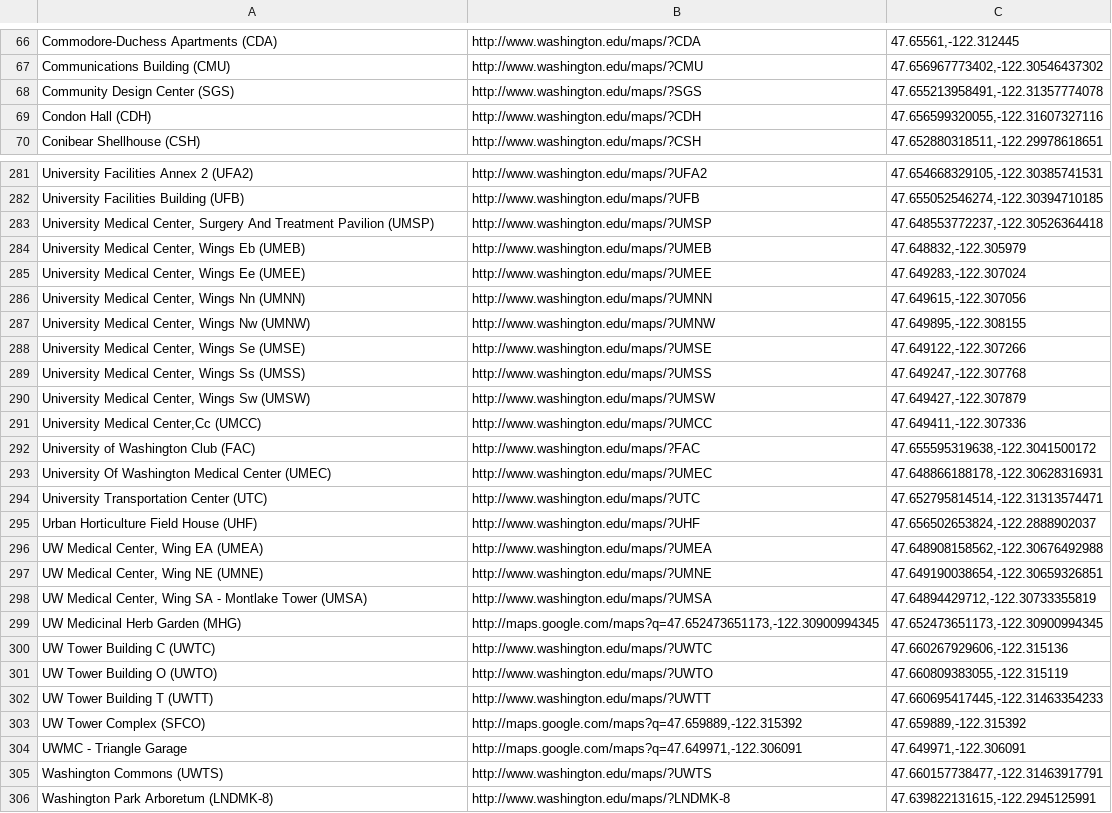
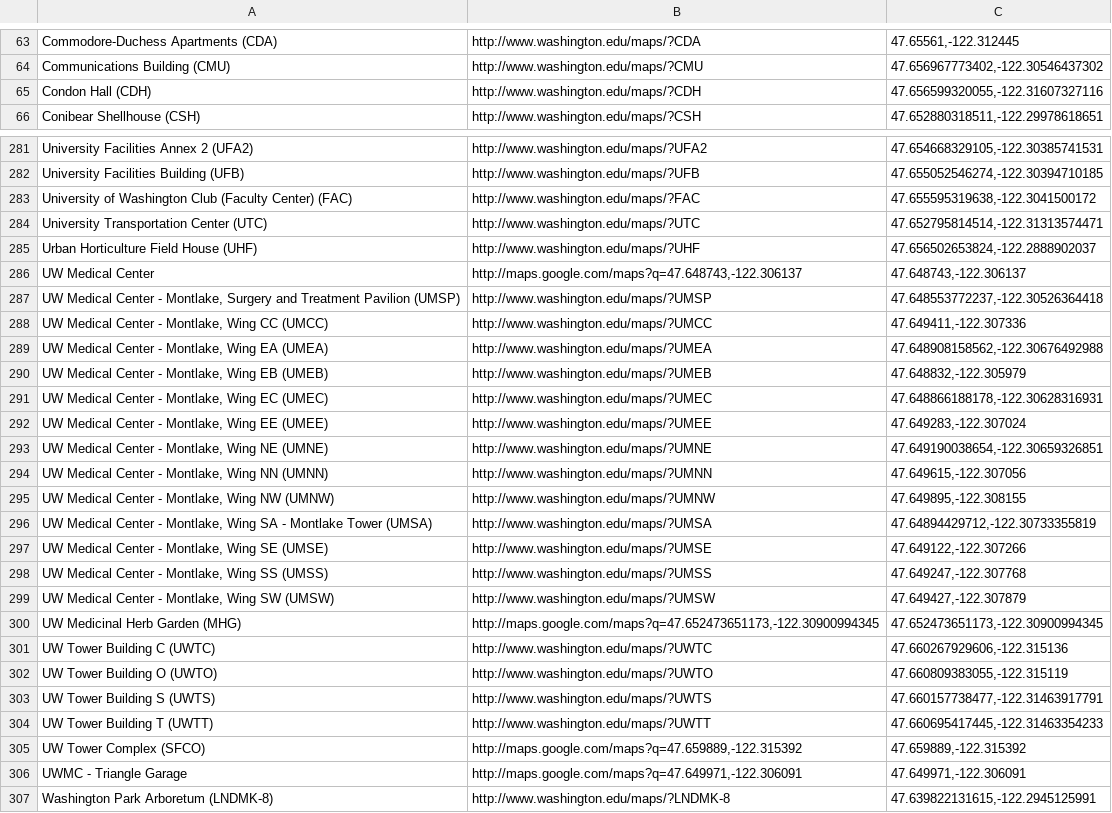
Before and after one commit to uw-it-aca/eventcal, a CSV file: accountsynchr/data/campus_location_export.csv, drawn as a sheet; only a part is shown, gaps mark what is left out; the diff covers the shown part only.

```diff
--- a/accountsynchr/data/campus_location_export.csv
+++ b/accountsynchr/data/campus_location_export.csv
@@ -67,3 +64,2 @@ Commodore-Duchess Apartments (CDA),http://www.washington.edu/maps/?CDA,"47.65561
 Communications Building (CMU),http://www.washington.edu/maps/?CMU,"47.656967773402,-122.30546437302"
-Community Design Center (SGS),http://www.washington.edu/maps/?SGS,"47.655213958491,-122.31357774078"
 Condon Hall (CDH),http://www.washington.edu/maps/?CDH,"47.656599320055,-122.31607327116"
@@ -282,18 +282,19 @@ University Facilities Annex 2 (UFA2),http://www.washington.edu/maps/?UFA2,"47.65
 University Facilities Building (UFB),http://www.washington.edu/maps/?UFB,"47.655052546274,-122.30394710185"
-"University Medical Center, Surgery And Treatment Pavilion (UMSP)",http://www.washington.edu/maps/?UMSP,"47.648553772237,-122.30526364418"
-"University Medical Center, Wings Eb (UMEB)",http://www.washington.edu/maps/?UMEB,"47.648832,-122.305979"
-"University Medical Center, Wings Ee (UMEE)",http://www.washington.edu/maps/?UMEE,"47.649283,-122.307024"
-"University Medical Center, Wings Nn (UMNN)",http://www.washington.edu/maps/?UMNN,"47.649615,-122.307056"
-"University Medical Center, Wings Nw (UMNW)",http://www.washington.edu/maps/?UMNW,"47.649895,-122.308155"
-"University Medical Center, Wings Se (UMSE)",http://www.washington.edu/maps/?UMSE,"47.649122,-122.307266"
-"University Medical Center, Wings Ss (UMSS)",http://www.washington.edu/maps/?UMSS,"47.649247,-122.307768"
-"University Medical Center, Wings Sw (UMSW)",http://www.washington.edu/maps/?UMSW,"47.649427,-122.307879"
-"University Medical Center,Cc (UMCC)",http://www.washington.edu/maps/?UMCC,"47.649411,-122.307336"
-University of Washington Club (FAC),http://www.washington.edu/maps/?FAC,"47.655595319638,-122.3041500172"
-University Of Washington Medical Center (UMEC),http://www.washington.edu/maps/?UMEC,"47.648866188178,-122.30628316931"
+University of Washington Club (Faculty Center) (FAC),http://www.washington.edu/maps/?FAC,"47.655595319638,-122.3041500172"
 University Transportation Center (UTC),http://www.washington.edu/maps/?UTC,"47.652795814514,-122.31313574471"
 Urban Horticulture Field House (UHF),http://www.washington.edu/maps/?UHF,"47.656502653824,-122.2888902037"
-"UW Medical Center, Wing EA (UMEA)",http://www.washington.edu/maps/?UMEA,"47.648908158562,-122.30676492988"
-"UW Medical Center, Wing NE (UMNE)",http://www.washington.edu/maps/?UMNE,"47.649190038654,-122.30659326851"
-"UW Medical Center, Wing SA - Montlake Tower (UMSA)",http://www.washington.edu/maps/?UMSA,"47.64894429712,-122.30733355819"
+UW Medical Center,"http://maps.google.com/maps?q=47.648743,-122.306137","47.648743,-122.306137"
+"UW Medical Center - Montlake, Surgery and Treatment Pavilion (UMSP)",http://www.washington.edu/maps/?UMSP,"47.648553772237,-122.30526364418"
+"UW Medical Center - Montlake, Wing CC (UMCC)",http://www.washington.edu/maps/?UMCC,"47.649411,-122.307336"
+"UW Medical Center - Montlake, Wing EA (UMEA)",http://www.washington.edu/maps/?UMEA,"47.648908158562,-122.30676492988"
+"UW Medical Center - Montlake, Wing EB (UMEB)",http://www.washington.edu/maps/?UMEB,"47.648832,-122.305979"
+"UW Medical Center - Montlake, Wing EC (UMEC)",http://www.washington.edu/maps/?UMEC,"47.648866188178,-122.30628316931"
+"UW Medical Center - Montlake, Wing EE (UMEE)",http://www.washington.edu/maps/?UMEE,"47.649283,-122.307024"
+"UW Medical Center - Montlake, Wing NE (UMNE)",http://www.washington.edu/maps/?UMNE,"47.649190038654,-122.30659326851"
+"UW Medical Center - Montlake, Wing NN (UMNN)",http://www.washington.edu/maps/?UMNN,"47.649615,-122.307056"
+"UW Medical Center - Montlake, Wing NW (UMNW)",http://www.washington.edu/maps/?UMNW,"47.649895,-122.308155"
+"UW Medical Center - Montlake, Wing SA - Montlake Tower (UMSA)",http://www.washington.edu/maps/?UMSA,"47.64894429712,-122.30733355819"
+"UW Medical Center - Montlake, Wing SE (UMSE)",http://www.washington.edu/maps/?UMSE,"47.649122,-122.307266"
+"UW Medical Center - Montlake, Wing SS (UMSS)",http://www.washington.edu/maps/?UMSS,"47.649247,-122.307768"
+"UW Medical Center - Montlake, Wing SW (UMSW)",http://www.washington.edu/maps/?UMSW,"47.649427,-122.307879"
 UW Medicinal Herb Garden (MHG),"http://maps.google.com/maps?q=47.652473651173,-122.30900994345","47.652473651173,-122.30900994345"
@@ -301,2 +302,3 @@ UW Tower Building C (UWTC),http://www.washington.edu/maps/?UWTC,"47.660267929606
 UW Tower Building O (UWTO),http://www.washington.edu/maps/?UWTO,"47.660809383055,-122.315119"
+UW Tower Building S (UWTS),http://www.washington.edu/maps/?UWTS,"47.660157738477,-122.31463917791"
 UW Tower Building T (UWTT),http://www.washington.edu/maps/?UWTT,"47.660695417445,-122.31463354233"
@@ -304,3 +306,2 @@ UW Tower Complex (SFCO),"http://maps.google.com/maps?q=47.659889,-122.315392","4
 UWMC - Triangle Garage,"http://maps.google.com/maps?q=47.649971,-122.306091","47.649971,-122.306091"
-Washington Commons (UWTS),http://www.washington.edu/maps/?UWTS,"47.660157738477,-122.31463917791"
 Washington Park Arboretum (LNDMK-8),http://www.washington.edu/maps/?LNDMK-8,"47.639822131615,-122.2945125991"
```
Also changed, not shown: 14 added rows, 13 removed rows and 42 edited cells elsewhere in this file, 3 other files.
